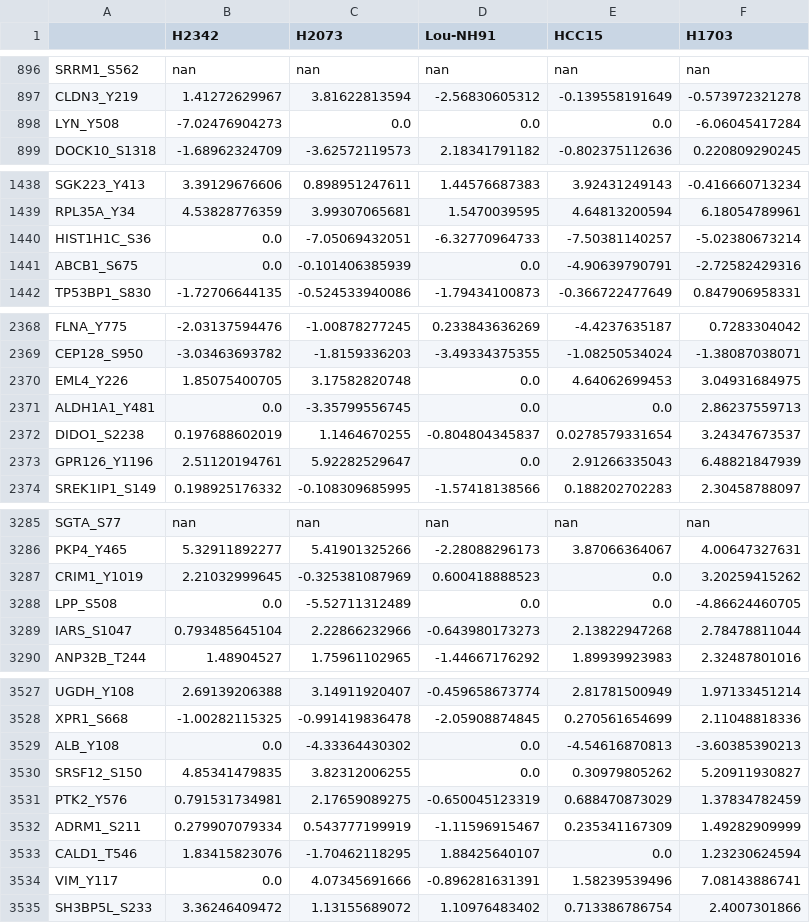
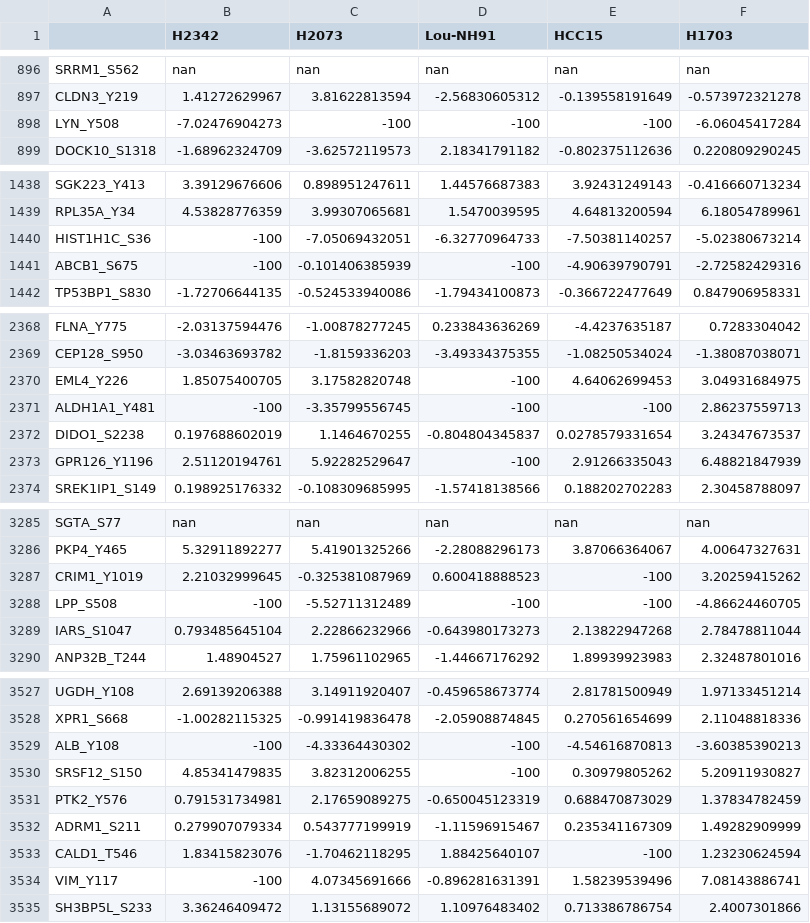
Before and after one commit to MaayanLab/CST_Lung_Cancer_Viz, a TSV file: lung_cellline_3_1_16/lung_cellline_phospho/lung_cellline_TMT6_phospho_ratios.tsv, drawn as a sheet; only a part is shown, gaps mark what is left out; the diff covers the shown part only.

```diff
--- a/lung_cellline_3_1_16/lung_cellline_phospho/lung_cellline_TMT6_phospho_ratios.tsv
+++ b/lung_cellline_3_1_16/lung_cellline_phospho/lung_cellline_TMT6_phospho_ratios.tsv
@@ -897,3 +897,3 @@ SRRM1_S562	nan	nan	nan	nan	nan
 CLDN3_Y219	1.41272629967	3.81622813594	-2.56830605312	-0.139558191649	-0.573972321278	
-LYN_Y508	-7.02476904273	0.0	0.0	0.0	-6.06045417284	
+LYN_Y508	-7.02476904273	-100	-100	-100	-6.06045417284	
 DOCK10_S1318	-1.68962324709	-3.62572119573	2.18341791182	-0.802375112636	0.220809290245	
@@ -1439,4 +1439,4 @@ SGK223_Y413	3.39129676606	0.898951247611	1.44576687383	3.92431249143	-0.41666071
 RPL35A_Y34	4.53828776359	3.99307065681	1.5470039595	4.64813200594	6.18054789961	
-HIST1H1C_S36	0.0	-7.05069432051	-6.32770964733	-7.50381140257	-5.02380673214	
-ABCB1_S675	0.0	-0.101406385939	0.0	-4.90639790791	-2.72582429316	
+HIST1H1C_S36	-100	-7.05069432051	-6.32770964733	-7.50381140257	-5.02380673214	
+ABCB1_S675	-100	-0.101406385939	-100	-4.90639790791	-2.72582429316	
 TP53BP1_S830	-1.72706644135	-0.524533940086	-1.79434100873	-0.366722477649	0.847906958331	
@@ -2369,6 +2369,6 @@ FLNA_Y775	-2.03137594476	-1.00878277245	0.233843636269	-4.4237635187	0.728330404
 CEP128_S950	-3.03463693782	-1.8159336203	-3.49334375355	-1.08250534024	-1.38087038071	
-EML4_Y226	1.85075400705	3.17582820748	0.0	4.64062699453	3.04931684975	
-ALDH1A1_Y481	0.0	-3.35799556745	0.0	0.0	2.86237559713	
+EML4_Y226	1.85075400705	3.17582820748	-100	4.64062699453	3.04931684975	
+ALDH1A1_Y481	-100	-3.35799556745	-100	-100	2.86237559713	
 DIDO1_S2238	0.197688602019	1.1464670255	-0.804804345837	0.0278579331654	3.24347673537	
-GPR126_Y1196	2.51120194761	5.92282529647	0.0	2.91266335043	6.48821847939	
+GPR126_Y1196	2.51120194761	5.92282529647	-100	2.91266335043	6.48821847939	
 SREK1IP1_S149	0.198925176332	-0.108309685995	-1.57418138566	0.188202702283	2.30458788097	
@@ -3286,4 +3286,4 @@ SGTA_S77	nan	nan	nan	nan	nan
 PKP4_Y465	5.32911892277	5.41901325266	-2.28088296173	3.87066364067	4.00647327631	
-CRIM1_Y1019	2.21032999645	-0.325381087969	0.600418888523	0.0	3.20259415262	
-LPP_S508	0.0	-5.52711312489	0.0	0.0	-4.86624460705	
+CRIM1_Y1019	2.21032999645	-0.325381087969	0.600418888523	-100	3.20259415262	
+LPP_S508	-100	-5.52711312489	-100	-100	-4.86624460705	
 IARS_S1047	0.793485645104	2.22866232966	-0.643980173273	2.13822947268	2.78478811044	
@@ -3528,8 +3528,8 @@ UGDH_Y108	2.69139206388	3.14911920407	-0.459658673774	2.81781500949	1.9713345121
 XPR1_S668	-1.00282115325	-0.991419836478	-2.05908874845	0.270561654699	2.11048818336	
-ALB_Y108	0.0	-4.33364430302	0.0	-4.54616870813	-3.60385390213	
-SRSF12_S150	4.85341479835	3.82312006255	0.0	0.30979805262	5.20911930827	
+ALB_Y108	-100	-4.33364430302	-100	-4.54616870813	-3.60385390213	
+SRSF12_S150	4.85341479835	3.82312006255	-100	0.30979805262	5.20911930827	
 PTK2_Y576	0.791531734981	2.17659089275	-0.650045123319	0.688470873029	1.37834782459	
 ADRM1_S211	0.279907079334	0.543777199919	-1.11596915467	0.235341167309	1.49282909999	
-CALD1_T546	1.83415823076	-1.70462118295	1.88425640107	0.0	1.23230624594	
-VIM_Y117	0.0	4.07345691666	-0.896281631391	1.58239539496	7.08143886741	
+CALD1_T546	1.83415823076	-1.70462118295	1.88425640107	-100	1.23230624594	
+VIM_Y117	-100	4.07345691666	-0.896281631391	1.58239539496	7.08143886741	
 SH3BP5L_S233	3.36246409472	1.13155689072	1.10976483402	0.713386786754	2.4007301866	
```
Also changed, not shown: 147 edited cells elsewhere in this file, lung_cellline_3_1_16/lung_cellline_AcK/lung_cellline_TMT_Ack_combined_ratios.tsv, lung_cellline_3_1_16/lung_cellline_Rme1/lung_cellline_TMT_Rme1_combined_ratios.tsv, 36 other files.
